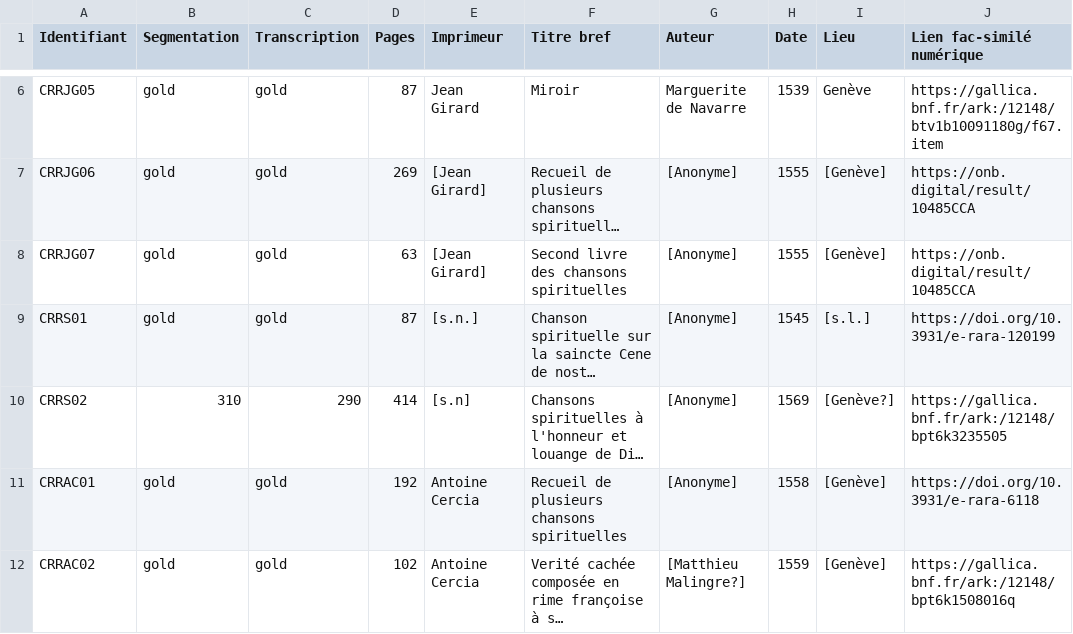
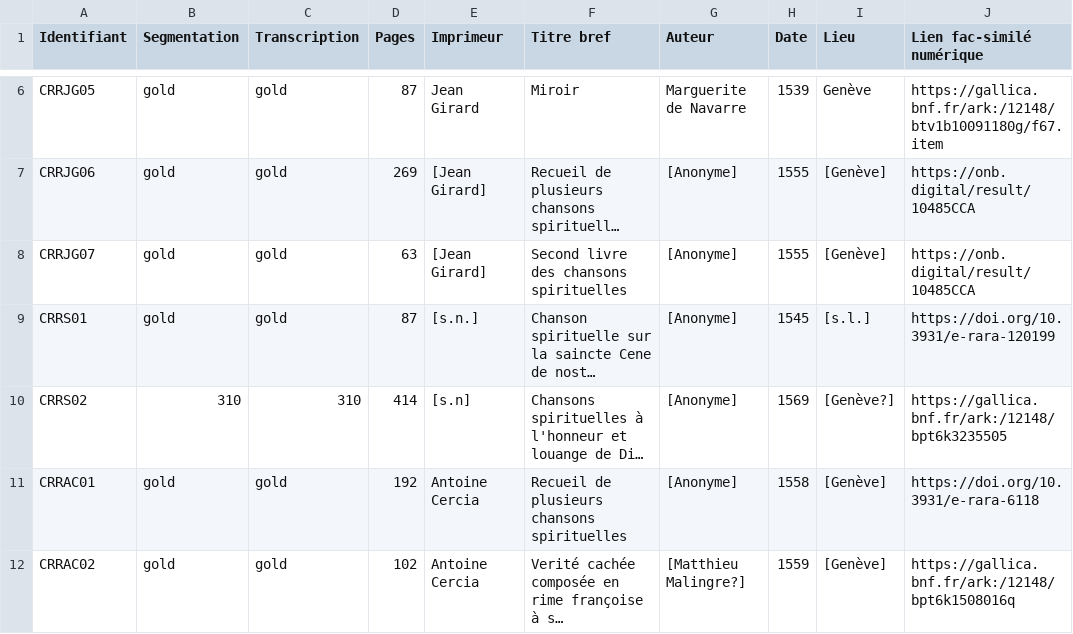
Before and after one commit to SETAFDH/SETAF-autres-romain, a CSV file: Table_CRR_autres_romain.csv, drawn as a sheet; only a part is shown, gaps mark what is left out; long unchanged cells end in …; the diff names each change by its address in the sheet, - before the commit and + after, or states it on an @@ line.

Commit message:
Fix value for CRRS02 in Table_CRR_autres_romain.csv
Updated the value for CRRS02 from 290 to 310.

```diff
--- a/Table_CRR_autres_romain.csv
+++ b/Table_CRR_autres_romain.csv
-C10 (Transcription): 290
+C10 (Transcription): 310
```
